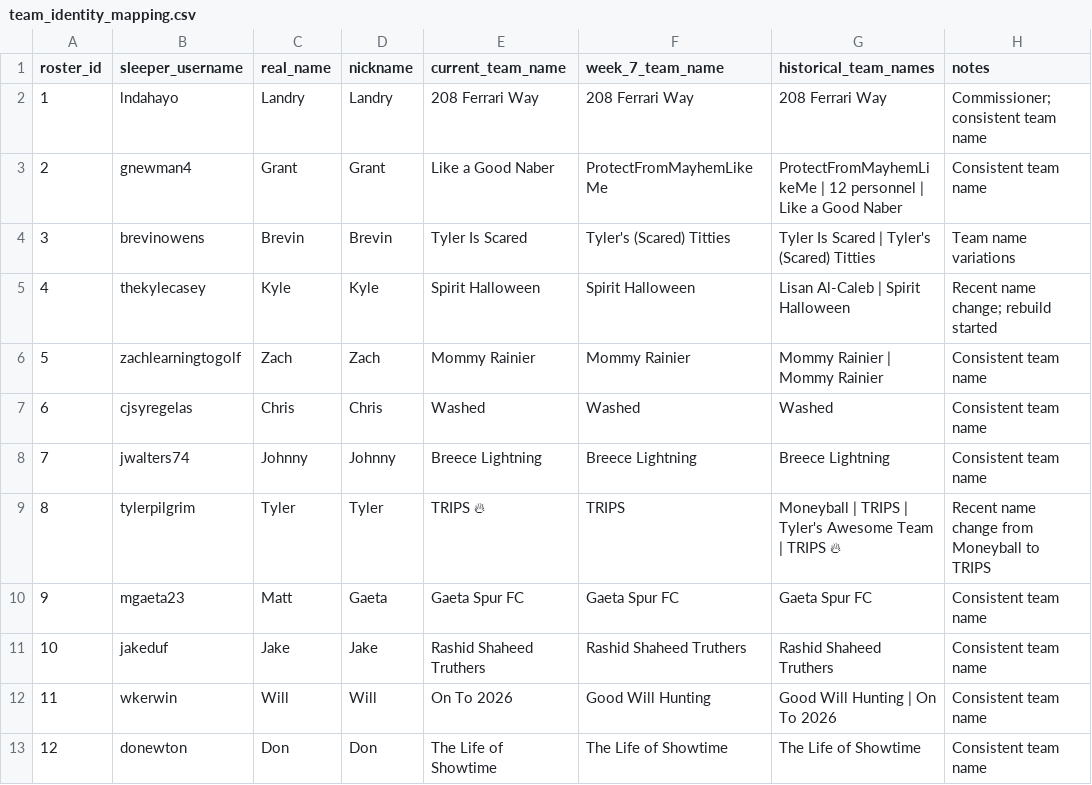
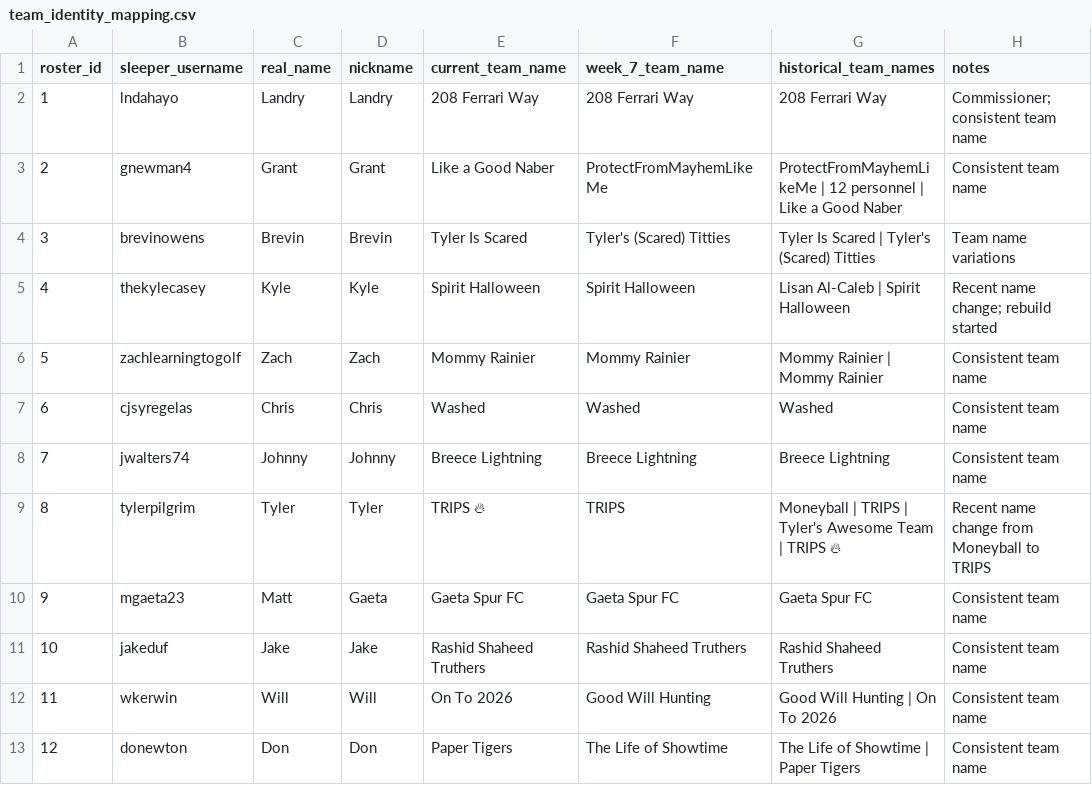
Before and after one commit to capitanlandr/trade-analysis-dashboard, a CSV file: pipeline/team_identity_mapping.csv, drawn as a sheet.

```diff
--- a/pipeline/team_identity_mapping.csv
+++ b/pipeline/team_identity_mapping.csv
@@ -12,2 +12,2 @@ roster_id,sleeper_username,real_name,nickname,current_team_name,week_7_team_name
 11,wkerwin,Will,Will,On To 2026,Good Will Hunting,Good Will Hunting | On To 2026,Consistent team name
-12,donewton,Don,Don,The Life of Showtime,The Life of Showtime,The Life of Showtime,Consistent team name
+12,donewton,Don,Don,Paper Tigers,The Life of Showtime,The Life of Showtime | Paper Tigers,Consistent team name
```
Also changed, not shown: team_identity_mapping.csv, 5 other files.
